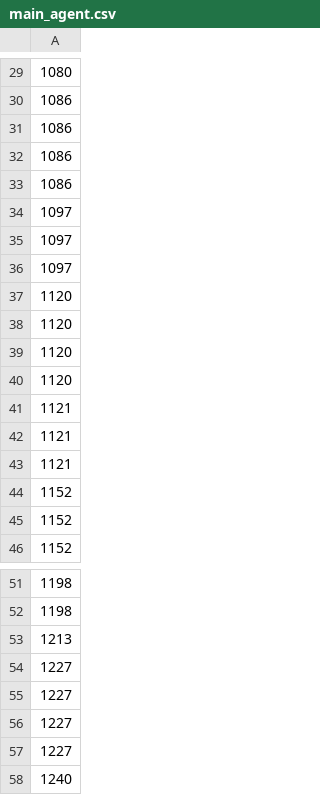
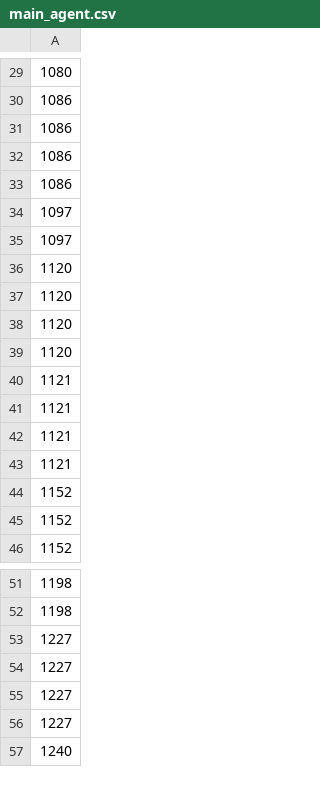
Before and after one commit to nikephorosphokas99/ptcg-ai-sim, a CSV file: rl-train/decks/main_agent.csv, drawn as a sheet; only a part is shown, gaps mark what is left out; the diff covers the shown part only.

```diff
--- a/rl-train/decks/main_agent.csv
+++ b/rl-train/decks/main_agent.csv
@@ -35,3 +35,2 @@
 1097
-1097
 1120
@@ -40,2 +39,3 @@
 1120
+1121
 1121
@@ -52,3 +52,2 @@
 1198
-1213
 1227
```
Also changed, not shown: 8 added rows, 7 removed rows and 2 edited cells elsewhere in this file, 23 other files.
